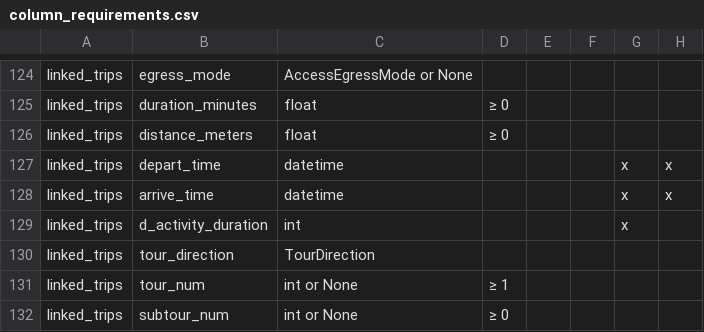
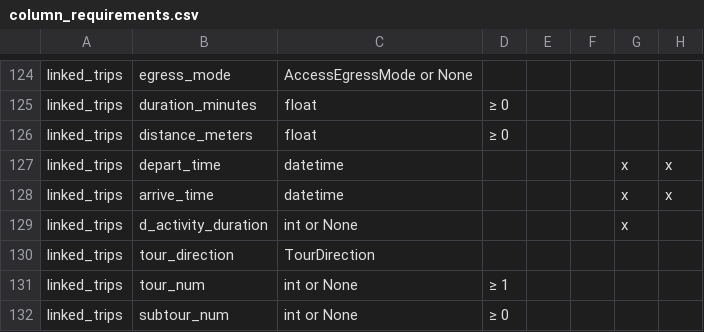
Before and after one commit to BayAreaMetro/travel-diary-survey-tools, a CSV file: docs/column_requirements.csv, drawn as a sheet; only a part is shown, gaps mark what is left out; the diff names each change by its address in the sheet, - before the commit and + after, or states it on an @@ line.

```diff
--- a/docs/column_requirements.csv
+++ b/docs/column_requirements.csv
-C129: int
+C129: int or None
```
Also changed, not shown: 12 other files.
